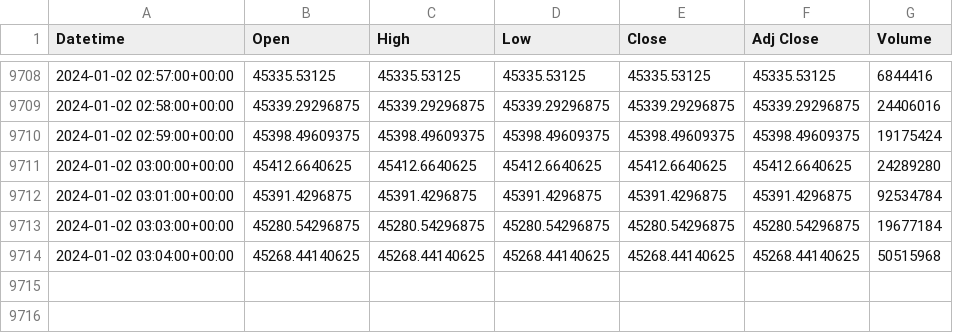
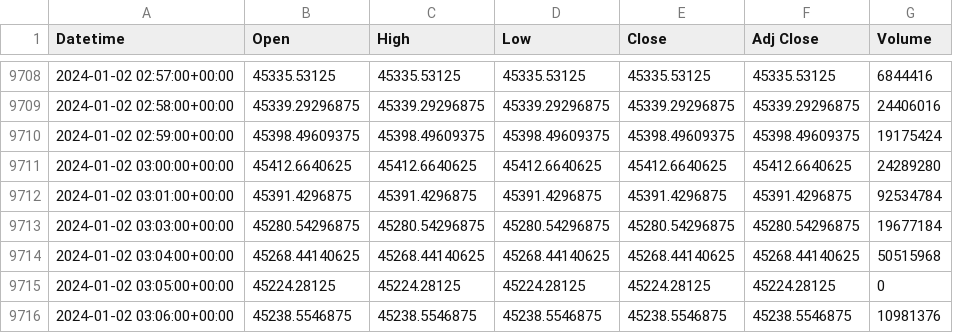
Before and after one commit to wildandr/SugihkanFromVPS, a CSV file: btc-usd_data.csv, drawn as a sheet; only a part is shown, gaps mark what is left out; the diff names each change by its address in the sheet, - before the commit and + after, or states it on an @@ line.

```diff
--- a/btc-usd_data.csv
+++ b/btc-usd_data.csv
+row 9715: 2024-01-02 03:05:00+00:00 | 45224.28125 | 45224.28125 | 45224.28125 | 45224.28125 | 45224.28125 | 0
+row 9716: 2024-01-02 03:06:00+00:00 | 45238.5546875 | 45238.5546875 | 45238.5546875 | 45238.5546875 | 45238.5546875 | 10981376
```
Also changed, not shown: 3 other files.
